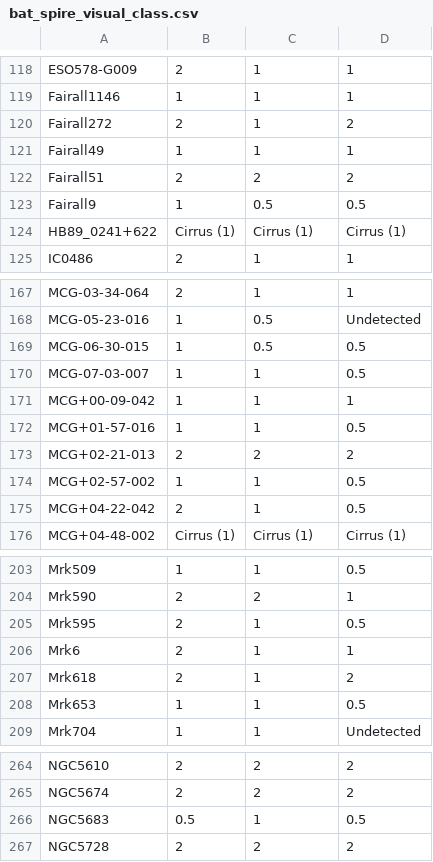
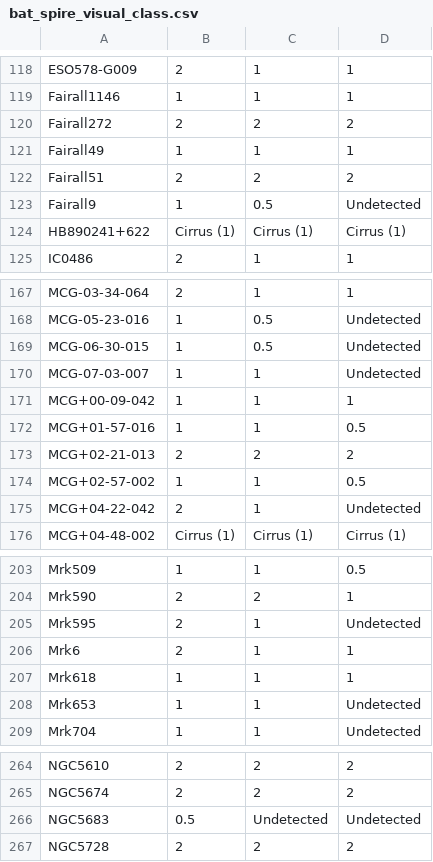
Before and after one commit to ttshimiz/spire-catalog-photometry, a CSV file: bat_spire_visual_class.csv, drawn as a sheet; only a part is shown, gaps mark what is left out; the diff covers the shown part only.

```diff
--- a/bat_spire_visual_class.csv
+++ b/bat_spire_visual_class.csv
@@ -119,7 +119,7 @@ ESO578-G009,2,1,1
 Fairall1146,1,1,1
-Fairall272,2,1,2
+Fairall272,2,2,2
 Fairall49,1,1,1
 Fairall51,2,2,2
-Fairall9,1,0.5,0.5
-HB89_0241+622,Cirrus (1),Cirrus (1),Cirrus (1)
+Fairall9,1,0.5,Undetected
+HB890241+622,Cirrus (1),Cirrus (1),Cirrus (1)
 IC0486,2,1,1
@@ -168,4 +168,4 @@ MCG-03-34-064,2,1,1
 MCG-05-23-016,1,0.5,Undetected
-MCG-06-30-015,1,0.5,0.5
-MCG-07-03-007,1,1,0.5
+MCG-06-30-015,1,0.5,Undetected
+MCG-07-03-007,1,1,Undetected
 MCG+00-09-042,1,1,1
@@ -174,3 +174,3 @@ MCG+02-21-013,2,2,2
 MCG+02-57-002,1,1,0.5
-MCG+04-22-042,2,1,0.5
+MCG+04-22-042,2,1,Undetected
 MCG+04-48-002,Cirrus (1),Cirrus (1),Cirrus (1)
@@ -204,6 +204,6 @@ Mrk509,1,1,0.5
 Mrk590,2,2,1
-Mrk595,2,1,0.5
+Mrk595,2,1,Undetected
 Mrk6,2,1,1
-Mrk618,2,1,2
-Mrk653,1,1,0.5
+Mrk618,1,1,1
+Mrk653,1,1,Undetected
 Mrk704,1,1,Undetected
@@ -265,3 +265,3 @@ NGC5610,2,2,2
 NGC5674,2,2,2
-NGC5683,0.5,1,0.5
+NGC5683,0.5,Undetected,Undetected
 NGC5728,2,2,2
```
Also changed, not shown: 35 edited cells elsewhere in this file.
